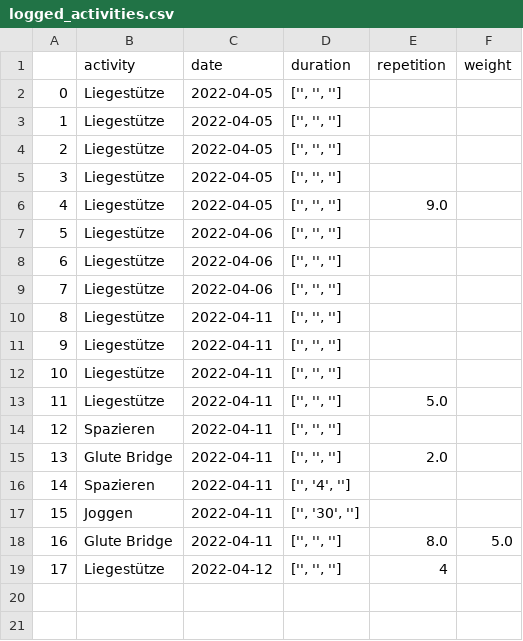
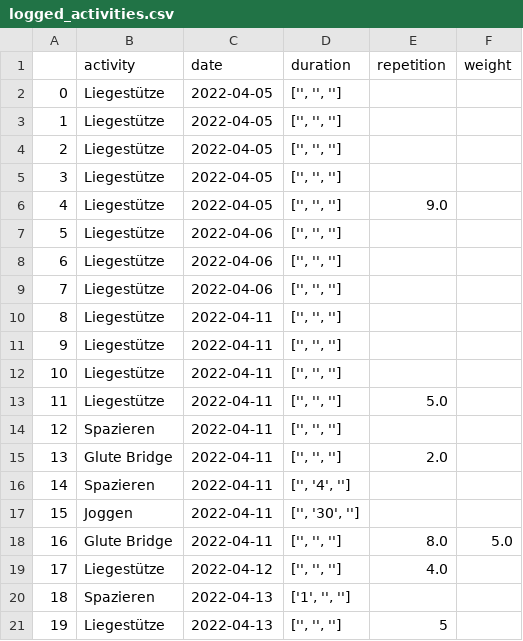
Before and after one commit to jegny100/FitnessApp, a CSV file: logged_activities.csv, drawn as a sheet.

Commit message:
helper functions &  fixed confirm in activity collection

```diff
--- a/logged_activities.csv
+++ b/logged_activities.csv
@@ -18,2 +18,4 @@
 16,Glute Bridge,2022-04-11,"['', '', '']",8.0,5.0
-17,Liegestütze,2022-04-12,"['', '', '']",4,
+17,Liegestütze,2022-04-12,"['', '', '']",4.0,
+18,Spazieren,2022-04-13,"['1', '', '']",,
+19,Liegestütze,2022-04-13,"['', '', '']",5,
```
Also changed, not shown: 2 other files.
